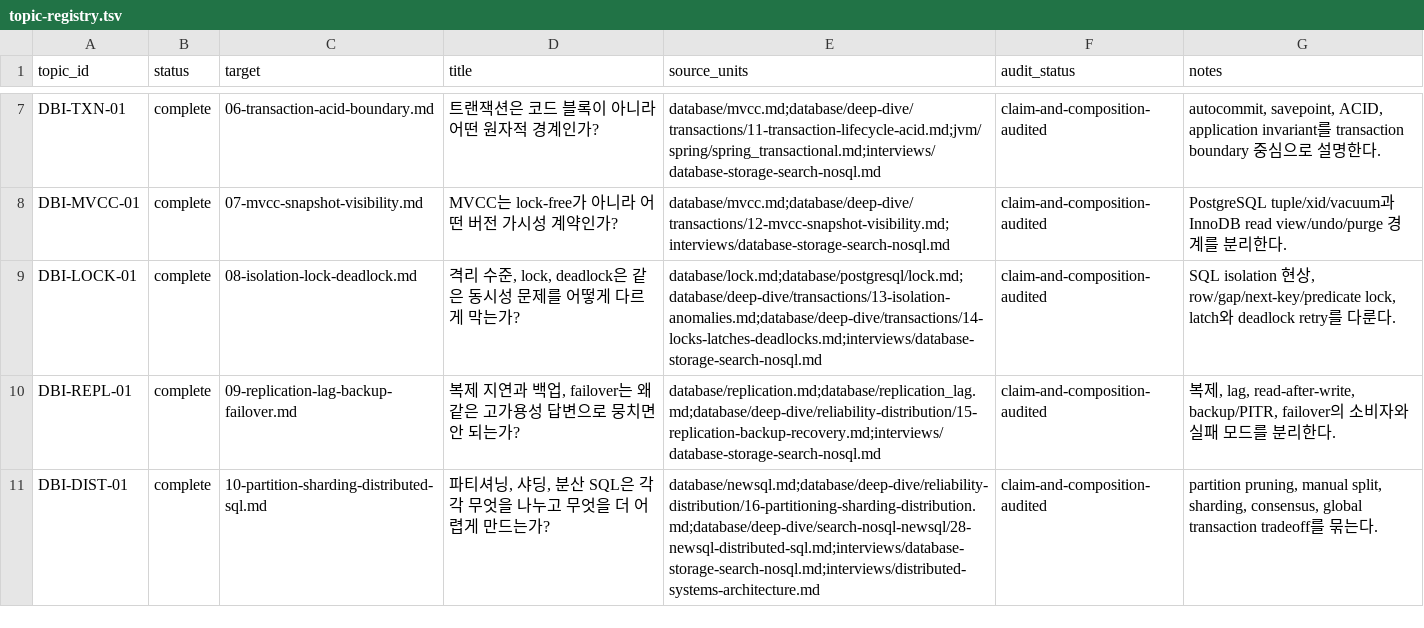
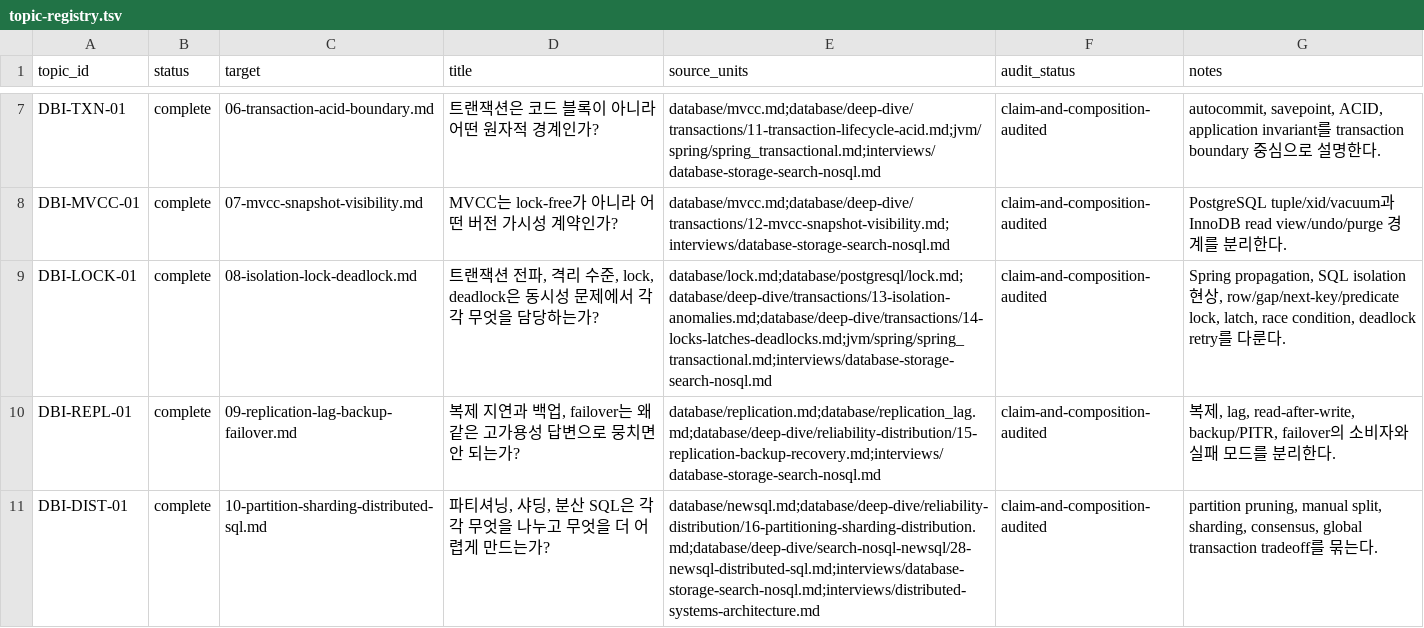
Before and after one commit to aimpugn/study, a TSV file: interviews/database-deep-dive/topic-registry.tsv, drawn as a sheet; only a part is shown, gaps mark what is left out.

```diff
--- a/interviews/database-deep-dive/topic-registry.tsv
+++ b/interviews/database-deep-dive/topic-registry.tsv
@@ -8,3 +8,3 @@ DBI-TXN-01	complete	06-transaction-acid-boundary.md	트랜잭션은 코드 블
 DBI-MVCC-01	complete	07-mvcc-snapshot-visibility.md	MVCC는 lock-free가 아니라 어떤 버전 가시성 계약인가?	database/mvcc.md;database/deep-dive/transactions/12-mvcc-snapshot-visibility.md;interviews/database-storage-search-nosql.md	claim-and-composition-audited	PostgreSQL tuple/xid/vacuum과 InnoDB read view/undo/purge 경계를 분리한다.
-DBI-LOCK-01	complete	08-isolation-lock-deadlock.md	격리 수준, lock, deadlock은 같은 동시성 문제를 어떻게 다르게 막는가?	database/lock.md;database/postgresql/lock.md;database/deep-dive/transactions/13-isolation-anomalies.md;database/deep-dive/transactions/14-locks-latches-deadlocks.md;interviews/database-storage-search-nosql.md	claim-and-composition-audited	SQL isolation 현상, row/gap/next-key/predicate lock, latch와 deadlock retry를 다룬다.
+DBI-LOCK-01	complete	08-isolation-lock-deadlock.md	트랜잭션 전파, 격리 수준, lock, deadlock은 동시성 문제에서 각각 무엇을 담당하는가?	database/lock.md;database/postgresql/lock.md;database/deep-dive/transactions/13-isolation-anomalies.md;database/deep-dive/transactions/14-locks-latches-deadlocks.md;jvm/spring/spring_transactional.md;interviews/database-storage-search-nosql.md	claim-and-composition-audited	Spring propagation, SQL isolation 현상, row/gap/next-key/predicate lock, latch, race condition, deadlock retry를 다룬다.
 DBI-REPL-01	complete	09-replication-lag-backup-failover.md	복제 지연과 백업, failover는 왜 같은 고가용성 답변으로 뭉치면 안 되는가?	database/replication.md;database/replication_lag.md;database/deep-dive/reliability-distribution/15-replication-backup-recovery.md;interviews/database-storage-search-nosql.md	claim-and-composition-audited	복제, lag, read-after-write, backup/PITR, failover의 소비자와 실패 모드를 분리한다.
```
Also changed, not shown: interviews/database-deep-dive/audit/claim-audit.tsv, interviews/database-deep-dive/audit/composition-audit.tsv, 4 other files.
